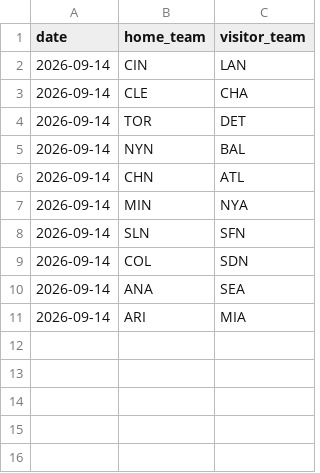
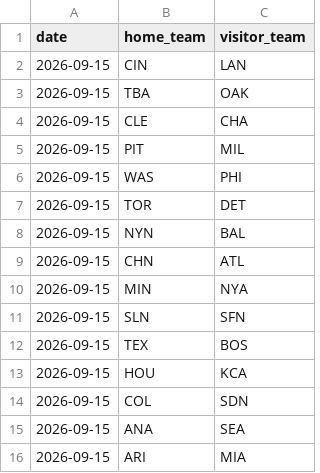
Before and after one commit to andrewhen1999/AutoMLBPredict, a CSV file: MLBPredict/data/upcoming_games.csv, drawn as a sheet.

```diff
--- a/MLBPredict/data/upcoming_games.csv
+++ b/MLBPredict/data/upcoming_games.csv
@@ -1,11 +1,16 @@
 date,home_team,visitor_team
-2026-09-14,CIN,LAN
-2026-09-14,CLE,CHA
-2026-09-14,TOR,DET
-2026-09-14,NYN,BAL
-2026-09-14,CHN,ATL
-2026-09-14,MIN,NYA
-2026-09-14,SLN,SFN
-2026-09-14,COL,SDN
-2026-09-14,ANA,SEA
-2026-09-14,ARI,MIA
+2026-09-15,CIN,LAN
+2026-09-15,TBA,OAK
+2026-09-15,CLE,CHA
+2026-09-15,PIT,MIL
+2026-09-15,WAS,PHI
+2026-09-15,TOR,DET
+2026-09-15,NYN,BAL
+2026-09-15,CHN,ATL
+2026-09-15,MIN,NYA
+2026-09-15,SLN,SFN
+2026-09-15,TEX,BOS
+2026-09-15,HOU,KCA
+2026-09-15,COL,SDN
+2026-09-15,ANA,SEA
+2026-09-15,ARI,MIA
```
